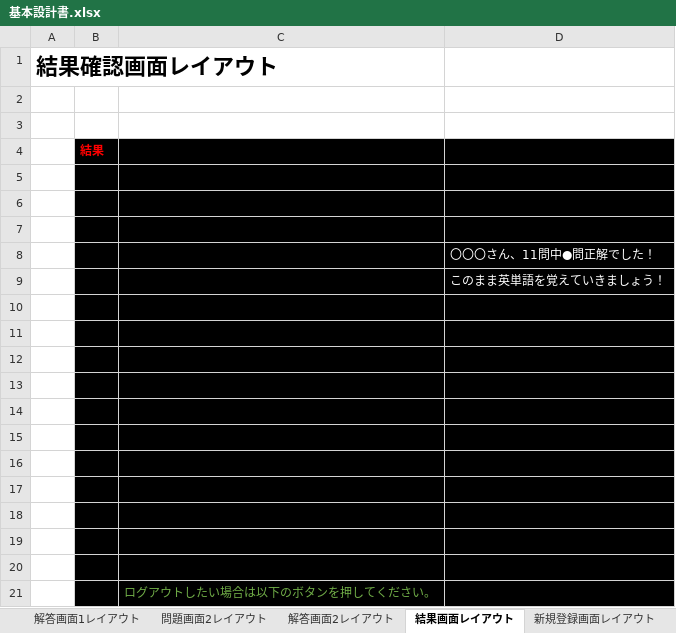
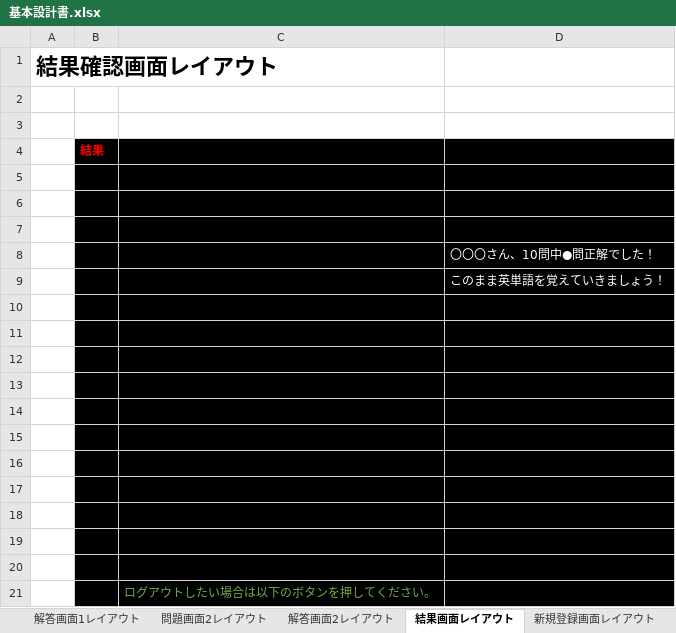
Before and after one commit to ssskkk17/design-for-English_test, an Excel workbook: 基本設計/基本設計書.xlsx, sheet 結果画面レイアウト, drawn as a sheet; values as stored, in another font and other column widths than the file's, no borders; charts and pictures not drawn; the diff names each change by its address in the sheet, - before the commit and + after, or states it on an @@ line.

```diff
--- a/基本設計/基本設計書.xlsx (sheet 結果画面レイアウト)
+++ b/基本設計/基本設計書.xlsx (sheet 結果画面レイアウト)
-D8: 〇〇〇さん、11問中●問正解でした！
+D8: 〇〇〇さん、10問中●問正解でした！
```
Also changed, not shown: sheet ログイン画面レイアウト, sheet 検索画面レイアウト, 詳細設計/詳細設計書.xlsx, 1 other file.
